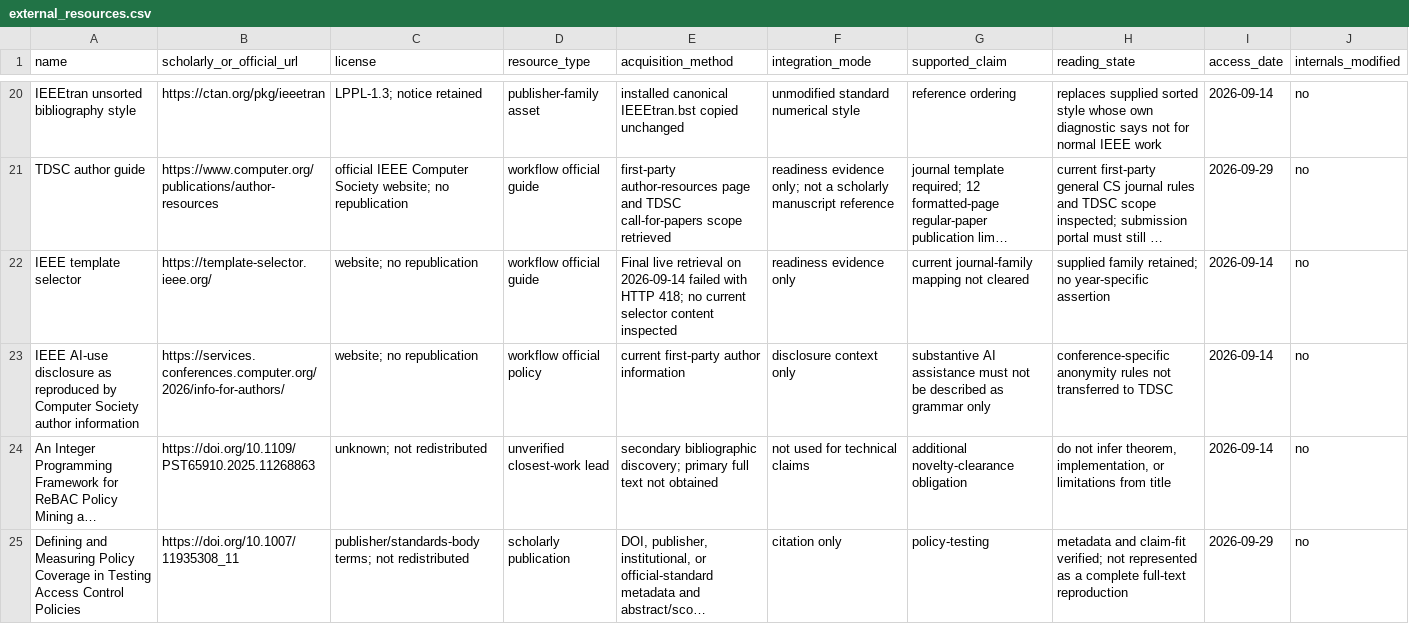
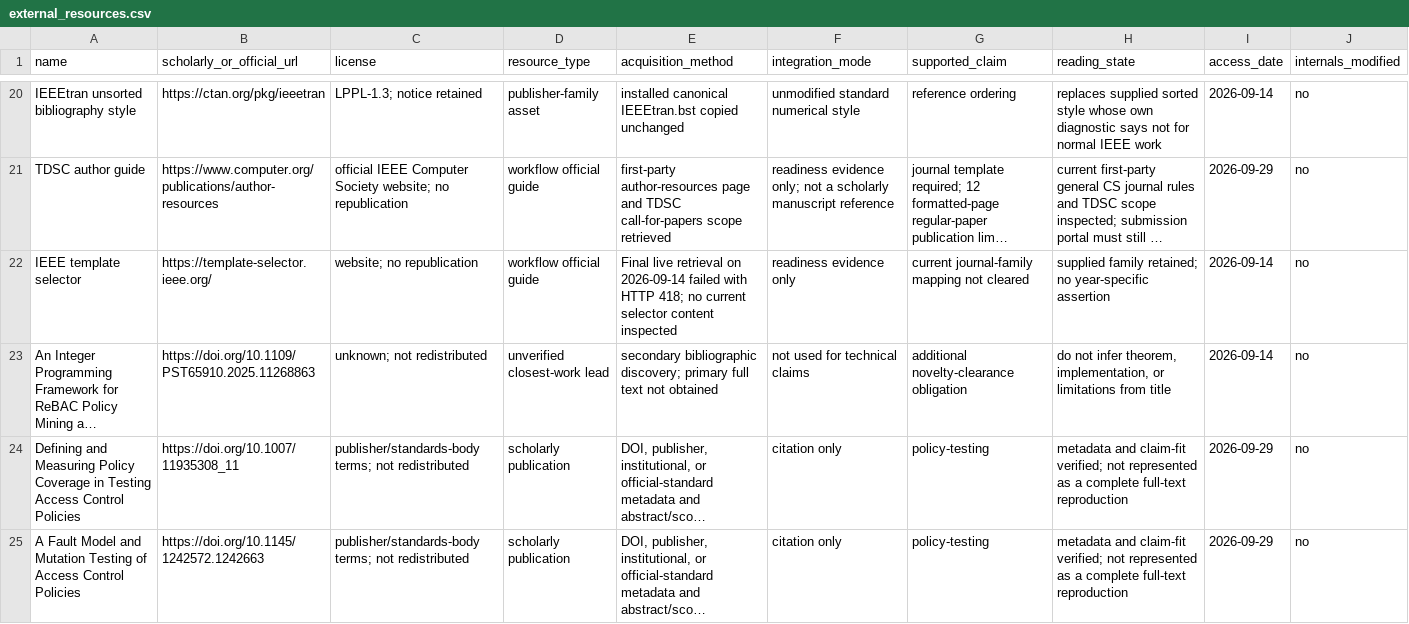
Before and after one commit to Haoyi-Zhang/PolicySuite-code, a CSV file: external_resources.csv, drawn as a sheet; only a part is shown, gaps mark what is left out; the shorter side is filled out with more unchanged rows; long unchanged cells end in …; the diff names each change by its address in the sheet, - before the commit and + after, or states it on an @@ line.

Commit message:
Clarify research scope and simplify companion metadata

```diff
--- a/external_resources.csv
+++ b/external_resources.csv
-row 23: IEEE AI-use disclosure as reproduced by Computer Society author information | https://services.conferences.computer.org/2026/info-for-authors/ | website; no republication | workflow official policy | current first-party author information | disclosure context only | substantive AI assistance must not be described as grammar only | conference-specific anonymity rules not transferred to TDSC | 2026-09-14 | no
```
